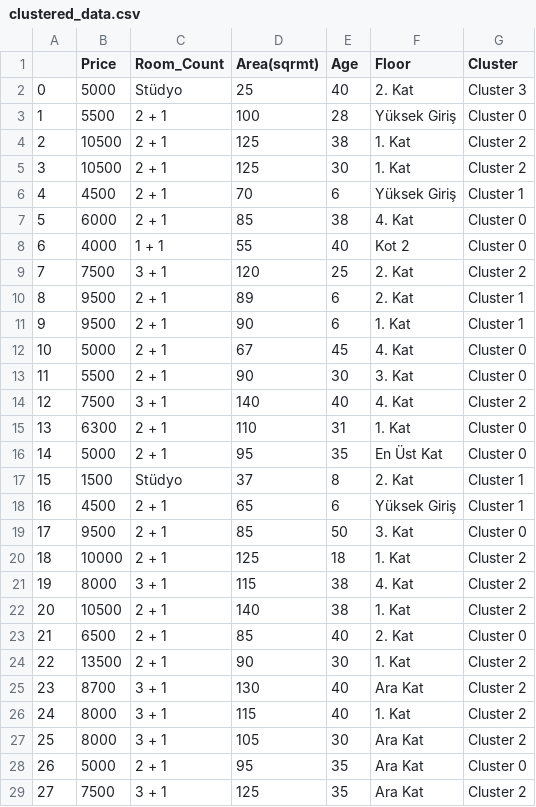
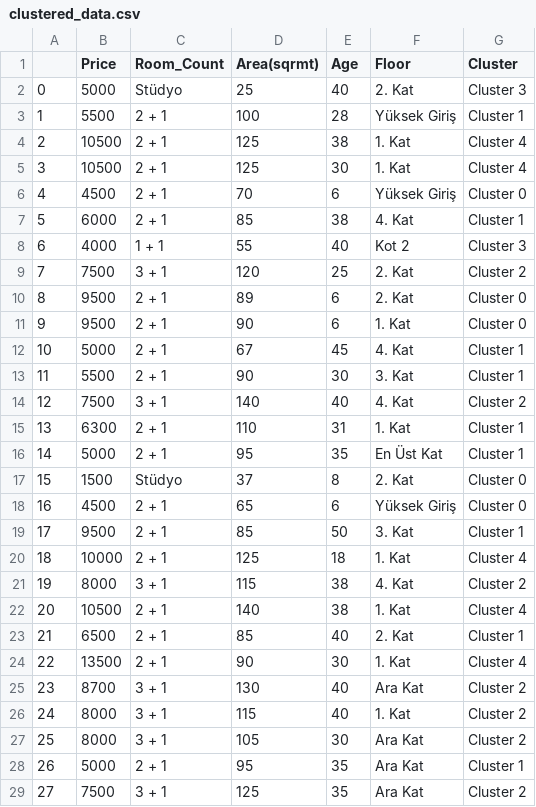
Before and after one commit to keremycdg/EndtoEnd-WebScraping-MachineLearning, a CSV file: 4-)ML/clustered_data.csv, drawn as a sheet; only a part is shown; the diff covers the shown part only.

```diff
--- a/4-)ML/clustered_data.csv
+++ b/4-)ML/clustered_data.csv
@@ -2,24 +2,24 @@
 0,5000,Stüdyo,25,40,                      2. Kat,Cluster 3
-1,5500,2 + 1,100,28,                      Yüksek Giriş,Cluster 0
-2,10500,2 + 1,125,38,                      1. Kat,Cluster 2
-3,10500,2 + 1,125,30,                      1. Kat,Cluster 2
-4,4500,2 + 1,70,6,                      Yüksek Giriş,Cluster 1
-5,6000,2 + 1,85,38,                      4. Kat,Cluster 0
-6,4000,1 + 1,55,40,                      Kot 2,Cluster 0
+1,5500,2 + 1,100,28,                      Yüksek Giriş,Cluster 1
+2,10500,2 + 1,125,38,                      1. Kat,Cluster 4
+3,10500,2 + 1,125,30,                      1. Kat,Cluster 4
+4,4500,2 + 1,70,6,                      Yüksek Giriş,Cluster 0
+5,6000,2 + 1,85,38,                      4. Kat,Cluster 1
+6,4000,1 + 1,55,40,                      Kot 2,Cluster 3
 7,7500,3 + 1,120,25,                      2. Kat,Cluster 2
-8,9500,2 + 1,89,6,                      2. Kat,Cluster 1
-9,9500,2 + 1,90,6,                      1. Kat,Cluster 1
-10,5000,2 + 1,67,45,                      4. Kat,Cluster 0
-11,5500,2 + 1,90,30,                      3. Kat,Cluster 0
+8,9500,2 + 1,89,6,                      2. Kat,Cluster 0
+9,9500,2 + 1,90,6,                      1. Kat,Cluster 0
+10,5000,2 + 1,67,45,                      4. Kat,Cluster 1
+11,5500,2 + 1,90,30,                      3. Kat,Cluster 1
 12,7500,3 + 1,140,40,                      4. Kat,Cluster 2
-13,6300,2 + 1,110,31,                      1. Kat,Cluster 0
-14,5000,2 + 1,95,35,                      En Üst Kat,Cluster 0
-15,1500,Stüdyo,37,8,                      2. Kat,Cluster 1
-16,4500,2 + 1,65,6,                      Yüksek Giriş,Cluster 1
-17,9500,2 + 1,85,50,                      3. Kat,Cluster 0
-18,10000,2 + 1,125,18,                      1. Kat,Cluster 2
+13,6300,2 + 1,110,31,                      1. Kat,Cluster 1
+14,5000,2 + 1,95,35,                      En Üst Kat,Cluster 1
+15,1500,Stüdyo,37,8,                      2. Kat,Cluster 0
+16,4500,2 + 1,65,6,                      Yüksek Giriş,Cluster 0
+17,9500,2 + 1,85,50,                      3. Kat,Cluster 1
+18,10000,2 + 1,125,18,                      1. Kat,Cluster 4
 19,8000,3 + 1,115,38,                      4. Kat,Cluster 2
-20,10500,2 + 1,140,38,                      1. Kat,Cluster 2
-21,6500,2 + 1,85,40,                      2. Kat,Cluster 0
-22,13500,2 + 1,90,30,                      1. Kat,Cluster 2
+20,10500,2 + 1,140,38,                      1. Kat,Cluster 4
+21,6500,2 + 1,85,40,                      2. Kat,Cluster 1
+22,13500,2 + 1,90,30,                      1. Kat,Cluster 4
 23,8700,3 + 1,130,40,                      Ara Kat,Cluster 2
@@ -27,3 +27,3 @@
 25,8000,3 + 1,105,30,                      Ara Kat,Cluster 2
-26,5000,2 + 1,95,35,                      Ara Kat,Cluster 0
+26,5000,2 + 1,95,35,                      Ara Kat,Cluster 1
 27,7500,3 + 1,125,35,                      Ara Kat,Cluster 2
```
Also changed, not shown: 72 edited cells elsewhere in this file, 3 other files.
